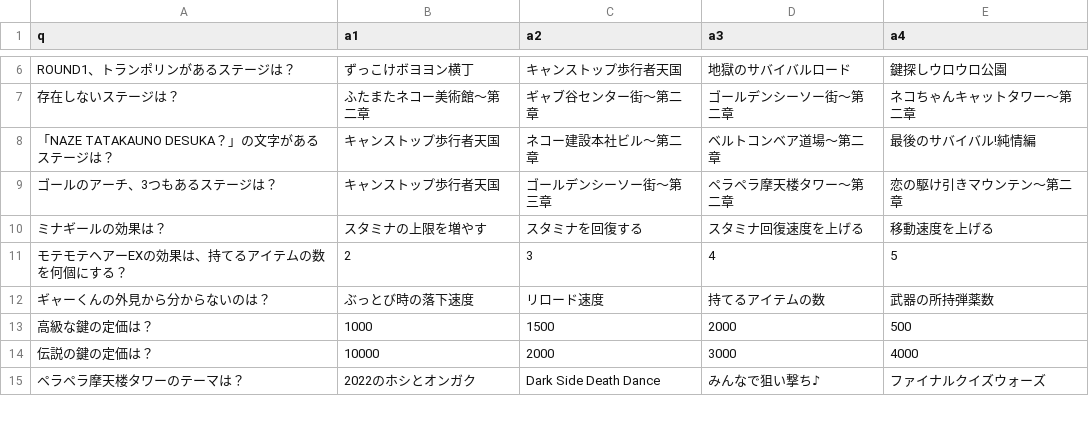
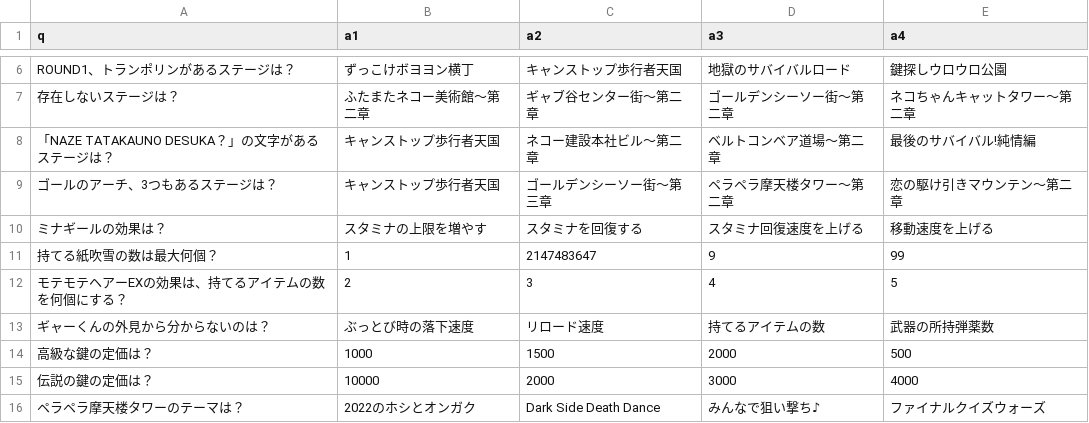
Before and after one commit to spc11400/sqc_quizzes, a CSV file: _SQCクイズ（ふつう）.csv, drawn as a sheet; only a part is shown, gaps mark what is left out; the diff names each change by its address in the sheet, - before the commit and + after, or states it on an @@ line.

```diff
--- a/_SQCクイズ（ふつう）.csv
+++ b/_SQCクイズ（ふつう）.csv
+row 11: 持てる紙吹雪の数は最大何個？ | 1 | 2147483647 | 9 | 99
```
Also changed, not shown: _SQCクイズ（かんたん）.csv, _SQCクイズ（むずかしめ）.csv, 2 other files.
